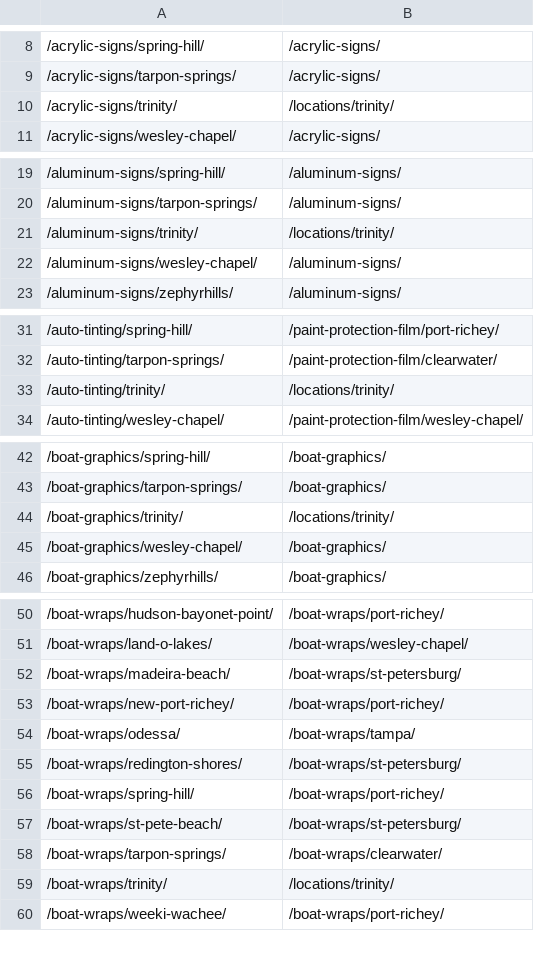
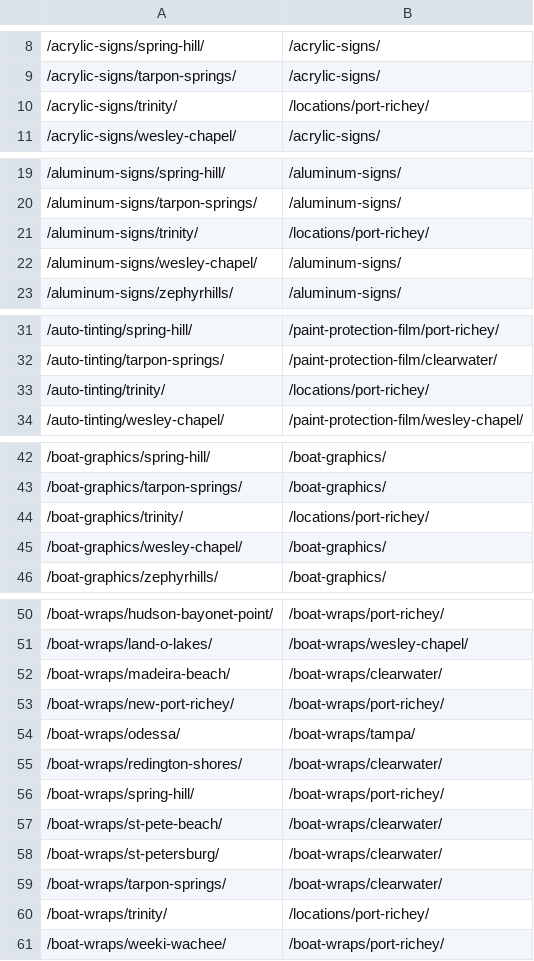
Before and after one commit to Radomski13/FlyVisuals-Redesign, a CSV file: launch/redirects.csv, drawn as a sheet; only a part is shown, gaps mark what is left out; addresses are those after the commit; the diff covers the shown part only; the diff names each change by its address in the sheet, - before the commit and + after, or states it on an @@ line.

```diff
--- a/launch/redirects.csv
+++ b/launch/redirects.csv
-B10: /locations/trinity/
+B10: /locations/port-richey/
-B21: /locations/trinity/
+B21: /locations/port-richey/
-B33: /locations/trinity/
+B33: /locations/port-richey/
-B44: /locations/trinity/
+B44: /locations/port-richey/
-B52: /boat-wraps/st-petersburg/
+B52: /boat-wraps/clearwater/
-B55: /boat-wraps/st-petersburg/
+B55: /boat-wraps/clearwater/
-B57: /boat-wraps/st-petersburg/
+B57: /boat-wraps/clearwater/
+row 58: /boat-wraps/st-petersburg/ | /boat-wraps/clearwater/
-B60: /locations/trinity/
+B60: /locations/port-richey/
```
Also changed, not shown: 24 edited cells elsewhere in this file, launch/url-plan.csv, 19 other files.
